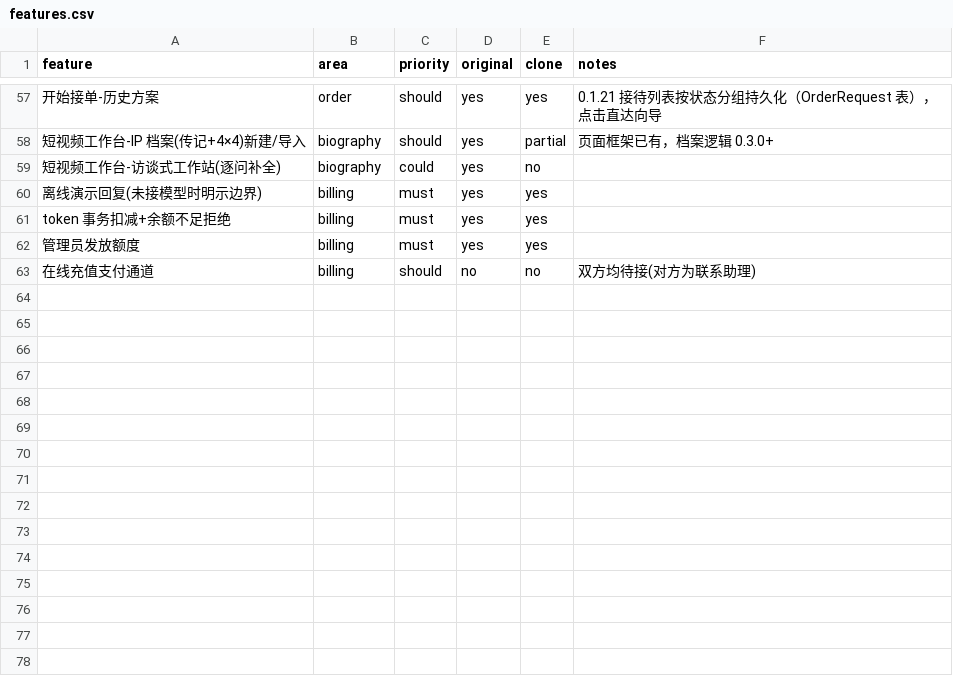
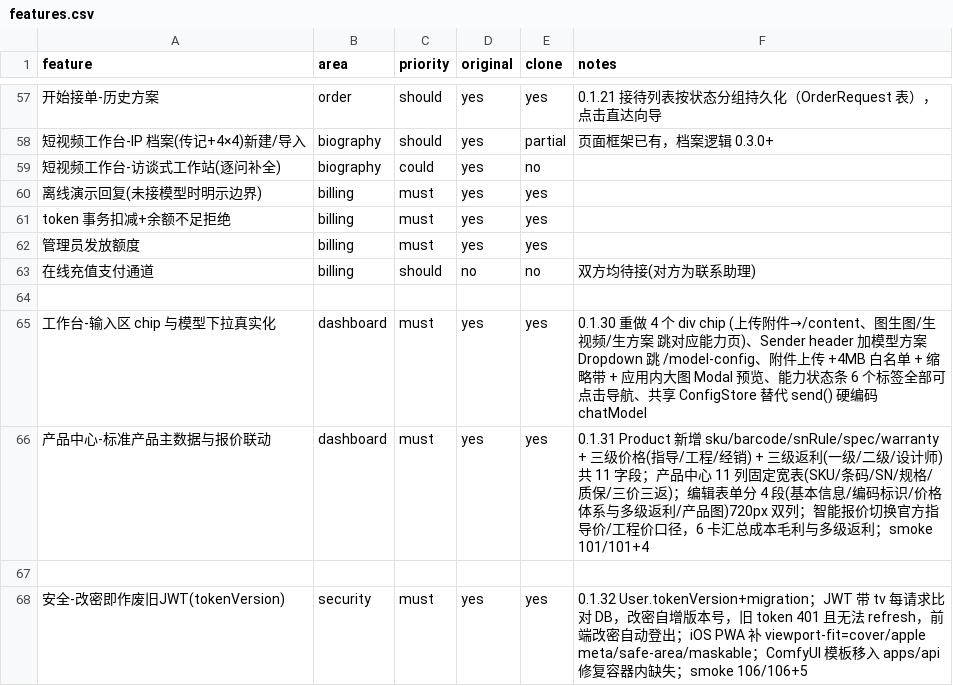
Before and after one commit to symi-daguo/smarthome-ai-workspace, a CSV file: replica/features.csv, drawn as a sheet; only a part is shown, gaps mark what is left out; the diff names each change by its address in the sheet, - before the commit and + after, or states it on an @@ line.

Commit message:
feat: 全站审查-改密作废旧JWT/iOS PWA/ComfyUI部署修复 0.1.32
- tokenVersion：User 加令牌版本+migration；JWT 带 tv 每请求比对 DB，
  改密自增后旧 token 401 且无法 refresh，前端改密自动登出（含图片 ?token 链接）
- iOS Safari PWA：viewport-fit=cover、apple-mobile-web-app-* meta、
  manifest scope/orientation/maskable、standalone 安全区 CSS
- ComfyUI 模板 git mv 到 apps/api/（原未进镜像 ENOENT）+ 多候选路径解析
- skillpack 补 GET /api/tenants/current/tokens 额度自查端点
- 清理 .codex-review 陈旧笔记；依赖同步 nest 12.1.2/vite 8.3.4/lucide 1.55
- 审查通过：argon2/防枚举、生产 fail-fast、限流 300+10、CASL RBAC、
  租户隔离、57 API 全对应、无死码；prisma8/TS7 为 RC/大版本按 YAGNI 不追

门禁：typecheck ✓ build ✓ smoke 106/106（+5 tokenVersion 断言）

```diff
--- a/replica/features.csv
+++ b/replica/features.csv
+row 64: (empty)
+row 65: 工作台-输入区 chip 与模型下拉真实化 | dashboard | must | yes | yes | 0.1.30 重做 4 个 div chip (上传附件→/content、图生图/生视频/生方案 跳对应能力页)、Sender header 加模型方案 Dropdown 跳 /model-config、附件上传 +4MB 白名单 + 缩略带 + 应用内大图 Modal 预览、能力状态条 6 个标签全部可点击导航、共享 ConfigStore 替代 send() 硬编码 chatModel
+row 66: 产品中心-标准产品主数据与报价联动 | dashboard | must | yes | yes | 0.1.31 Product 新增 sku/barcode/snRule/spec/warranty + 三级价格(指导/工程/经销) + 三级返利(一级/二级/设计师)共 11 字段；产品中心 11 列固定宽表(SKU/条码/SN/规格/质保/三价三返)；编辑表单分 4 段(基本信息/编码标识/价格体系与多级返利/产品图)720px 双列；智能报价切换官方指导价/工程价口径，6 卡汇总成本毛利与多级返利；smoke 101/101+4
+row 67: (empty)
+row 68: 安全-改密即作废旧JWT(tokenVersion) | security | must | yes | yes | 0.1.32 User.tokenVersion+migration；JWT 带 tv 每请求比对 DB，改密自增版本号，旧 token 401 且无法 refresh，前端改密自动登出；iOS PWA 补 viewport-fit=cover/apple meta/safe-area/maskable；ComfyUI 模板移入 apps/api 修复容器内缺失；smoke 106/106+5
```
Also changed, not shown: 21 other files.
